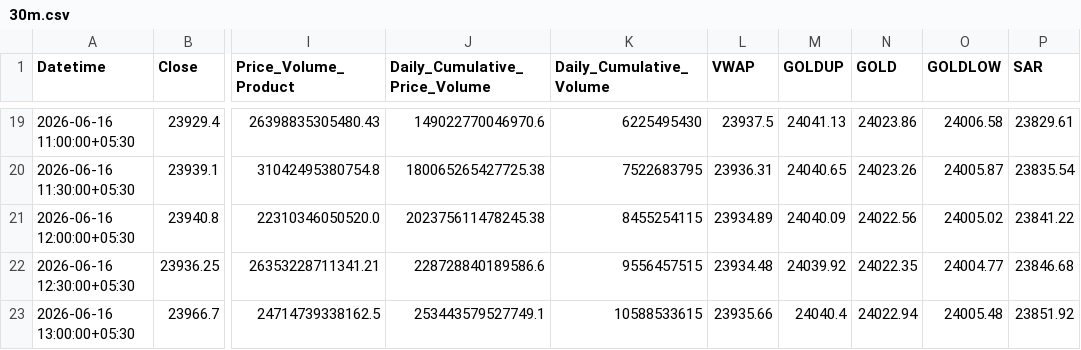
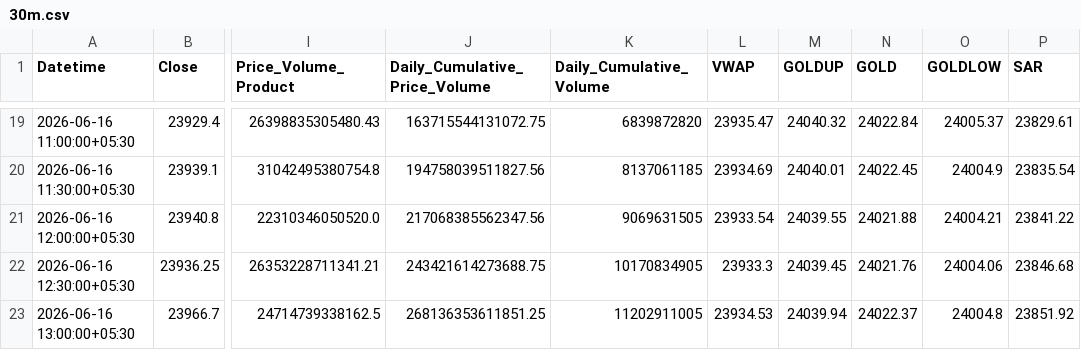
Before and after one commit to rahuljoshin/TradingBOT, a CSV file: 30m.csv, drawn as a sheet; only a part is shown, gaps mark what is left out; the diff covers the shown part only; the diff names each change by its address in the sheet, - before the commit and + after, or states it on an @@ line.

```diff
--- a/30m.csv
+++ b/30m.csv
-J19 (Daily_Cumulative_Price_Volume): 149022770046970.6
+J19 (Daily_Cumulative_Price_Volume): 163715544131072.75
-K19 (Daily_Cumulative_Volume): 6225495430
+K19 (Daily_Cumulative_Volume): 6839872820
-L19 (VWAP): 23937.5
+L19 (VWAP): 23935.47
-M19 (GOLDUP): 24041.13
+M19 (GOLDUP): 24040.32
-N19 (GOLD): 24023.86
+N19 (GOLD): 24022.84
-O19 (GOLDLOW): 24006.58
+O19 (GOLDLOW): 24005.37
-J20 (Daily_Cumulative_Price_Volume): 180065265427725.38
+J20 (Daily_Cumulative_Price_Volume): 194758039511827.56
-K20 (Daily_Cumulative_Volume): 7522683795
+K20 (Daily_Cumulative_Volume): 8137061185
-L20 (VWAP): 23936.31
+L20 (VWAP): 23934.69
-M20 (GOLDUP): 24040.65
+M20 (GOLDUP): 24040.01
-N20 (GOLD): 24023.26
+N20 (GOLD): 24022.45
-O20 (GOLDLOW): 24005.87
+O20 (GOLDLOW): 24004.9
-J21 (Daily_Cumulative_Price_Volume): 202375611478245.38
+J21 (Daily_Cumulative_Price_Volume): 217068385562347.56
-K21 (Daily_Cumulative_Volume): 8455254115
+K21 (Daily_Cumulative_Volume): 9069631505
-L21 (VWAP): 23934.89
+L21 (VWAP): 23933.54
-M21 (GOLDUP): 24040.09
+M21 (GOLDUP): 24039.55
-N21 (GOLD): 24022.56
+N21 (GOLD): 24021.88
-O21 (GOLDLOW): 24005.02
+O21 (GOLDLOW): 24004.21
-J22 (Daily_Cumulative_Price_Volume): 228728840189586.6
+J22 (Daily_Cumulative_Price_Volume): 243421614273688.75
-K22 (Daily_Cumulative_Volume): 9556457515
+K22 (Daily_Cumulative_Volume): 10170834905
-L22 (VWAP): 23934.48
+L22 (VWAP): 23933.3
-M22 (GOLDUP): 24039.92
+M22 (GOLDUP): 24039.45
-N22 (GOLD): 24022.35
+N22 (GOLD): 24021.76
-O22 (GOLDLOW): 24004.77
+O22 (GOLDLOW): 24004.06
-J23 (Daily_Cumulative_Price_Volume): 253443579527749.1
+J23 (Daily_Cumulative_Price_Volume): 268136353611851.25
-K23 (Daily_Cumulative_Volume): 10588533615
+K23 (Daily_Cumulative_Volume): 11202911005
-L23 (VWAP): 23935.66
+L23 (VWAP): 23934.53
-M23 (GOLDUP): 24040.4
+M23 (GOLDUP): 24039.94
-N23 (GOLD): 24022.94
+N23 (GOLD): 24022.37
-O23 (GOLDLOW): 24005.48
+O23 (GOLDLOW): 24004.8
```
Also changed, not shown: 82 edited cells elsewhere in this file, 15m.csv, 1d.csv, 3 other files.
